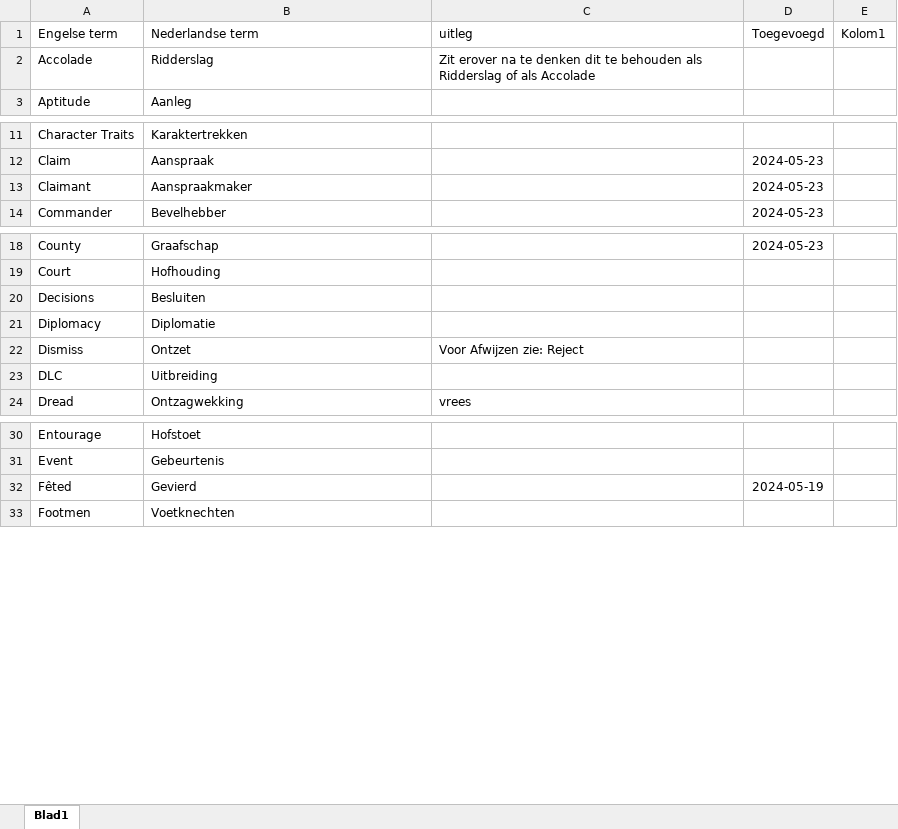
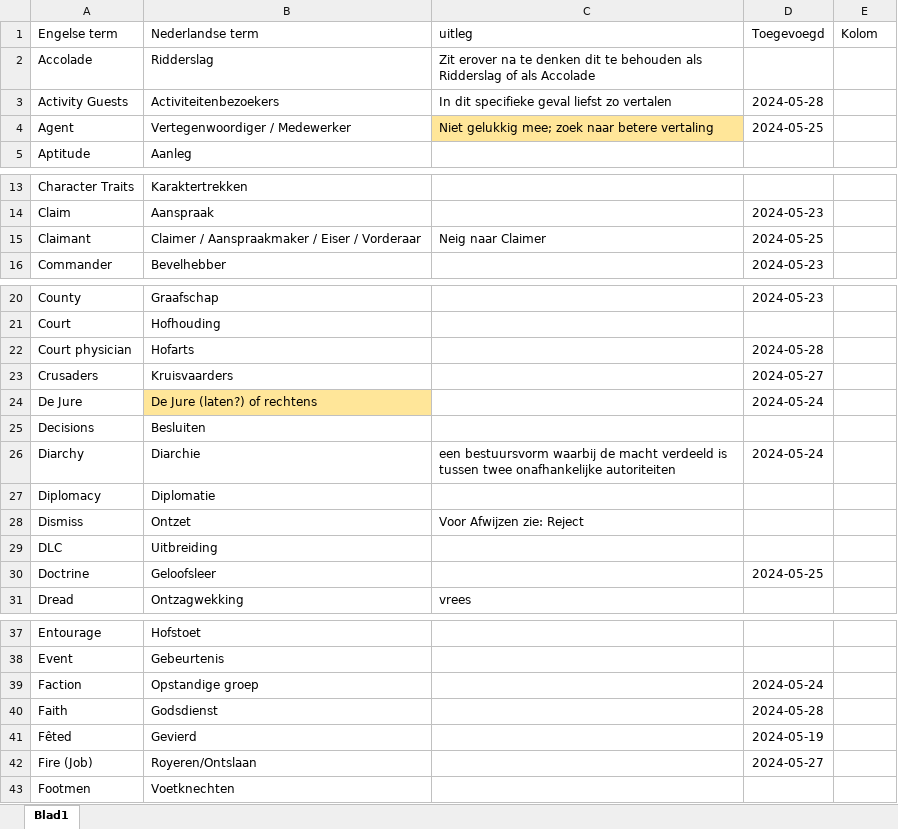
Before and after one commit to jppeer123/DLP, an Excel workbook: DLP woordenlijst.xlsx, sheet Blad1, drawn as a sheet; only a part is shown, gaps mark what is left out; values as stored, in another font and other column widths than the file's, no borders; table styles not drawn; addresses are those after the commit; the diff covers the shown part only; the diff names each change by its address in the sheet, - before the commit and + after, or states it on an @@ line.

```diff
--- a/DLP woordenlijst.xlsx (sheet Blad1)
+++ b/DLP woordenlijst.xlsx (sheet Blad1)
-E1: Kolom1
+E1: Kolom
@@ row 111 moved to row 3: Activity Guests @@
+row 4: Agent | Vertegenwoordiger / Medewerker | Niet gelukkig mee; zoek naar betere vertaling | 2024-05-25
-B15 (Nederlandse term): Aanspraakmaker
+B15 (Nederlandse term): Claimer / Aanspraakmaker / Eiser / Vorderaar
-C15 (uitleg): (empty)
+C15 (uitleg): Neig naar Claimer
-D15 (Toegevoegd): 2024-05-23
+D15 (Toegevoegd): 2024-05-25
+row 22: Court physician | Hofarts |  | 2024-05-28
@@ row 99 moved to row 23: Crusaders @@
+row 24: De Jure | De Jure (laten?) of rechtens |  | 2024-05-24
+row 26: Diarchy | Diarchie | een bestuursvorm waarbij de macht verdeeld is tussen twee onafhankelijke autoriteiten | 2024-05-24
+row 30: Doctrine | Geloofsleer |  | 2024-05-25
+row 39: Faction | Opstandige groep |  | 2024-05-24
@@ row 115 moved to row 40: Faith @@
@@ row 100 moved to row 42: Fire (Job) @@
```
Also changed, not shown: 3 added rows, 3 removed rows, 13 moved rows, 17 edited cells and cell formats elsewhere in this sheet.
